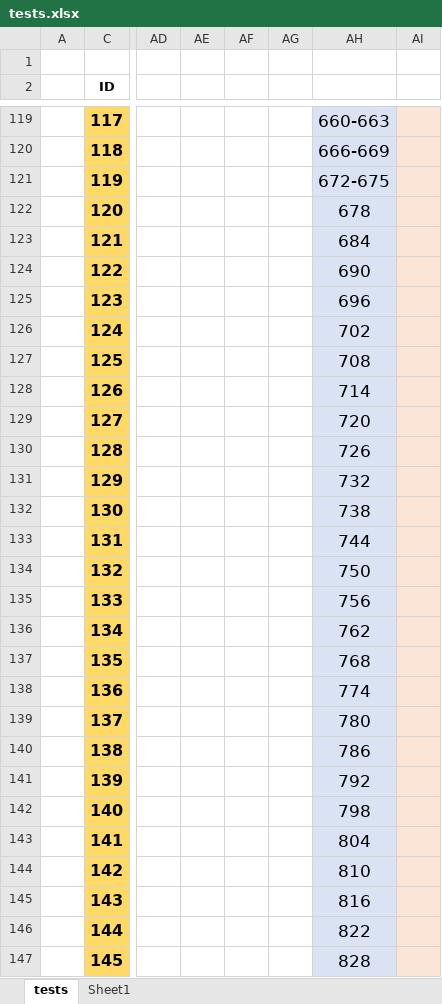
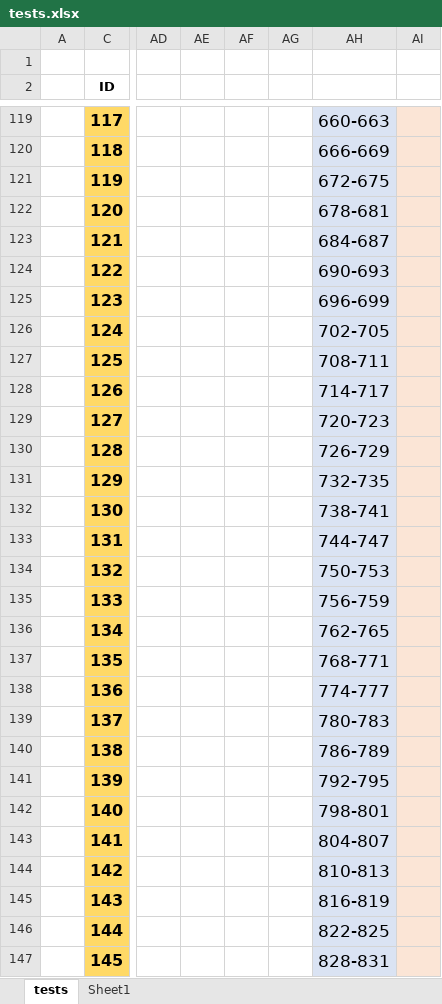
Before and after one commit to burcia1711/word-order-simulation, an Excel workbook: tests.xlsx, sheet tests, drawn as a sheet; only a part is shown, gaps mark what is left out; values as stored, in another font and other column widths than the file's, no borders; the diff covers the shown part only; the diff names each change by its address in the sheet, - before the commit and + after, or states it on an @@ line.

Commit message:
tests cont.

```diff
--- a/tests.xlsx (sheet tests)
+++ b/tests.xlsx (sheet tests)
-AH122: 678
+AH122: 678-681
-AH123: 684
+AH123: 684-687
-AH124: 690
+AH124: 690-693
-AH125: 696
+AH125: 696-699
-AH126: 702
+AH126: 702-705
-AH127: 708
+AH127: 708-711
-AH128: 714
+AH128: 714-717
-AH129: 720
+AH129: 720-723
-AH130: 726
+AH130: 726-729
-AH131: 732
+AH131: 732-735
-AH132: 738
+AH132: 738-741
-AH133: 744
+AH133: 744-747
-AH134: 750
+AH134: 750-753
-AH135: 756
+AH135: 756-759
-AH136: 762
+AH136: 762-765
-AH137: 768
+AH137: 768-771
-AH138: 774
+AH138: 774-777
-AH139: 780
+AH139: 780-783
-AH140: 786
+AH140: 786-789
-AH141: 792
+AH141: 792-795
-AH142: 798
+AH142: 798-801
-AH143: 804
+AH143: 804-807
-AH144: 810
+AH144: 810-813
-AH145: 816
+AH145: 816-819
-AH146: 822
+AH146: 822-825
-AH147: 828
+AH147: 828-831
```
Also changed, not shown: 97 edited cells and cell formats elsewhere in this sheet, 1 other file.
